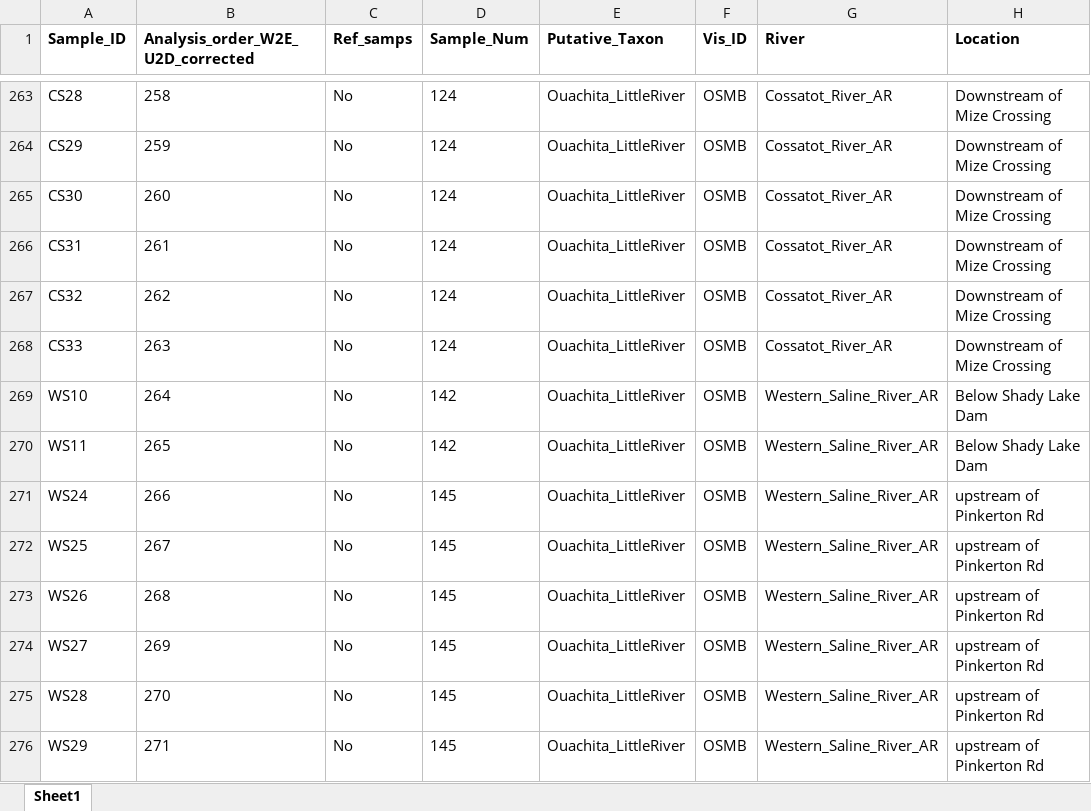
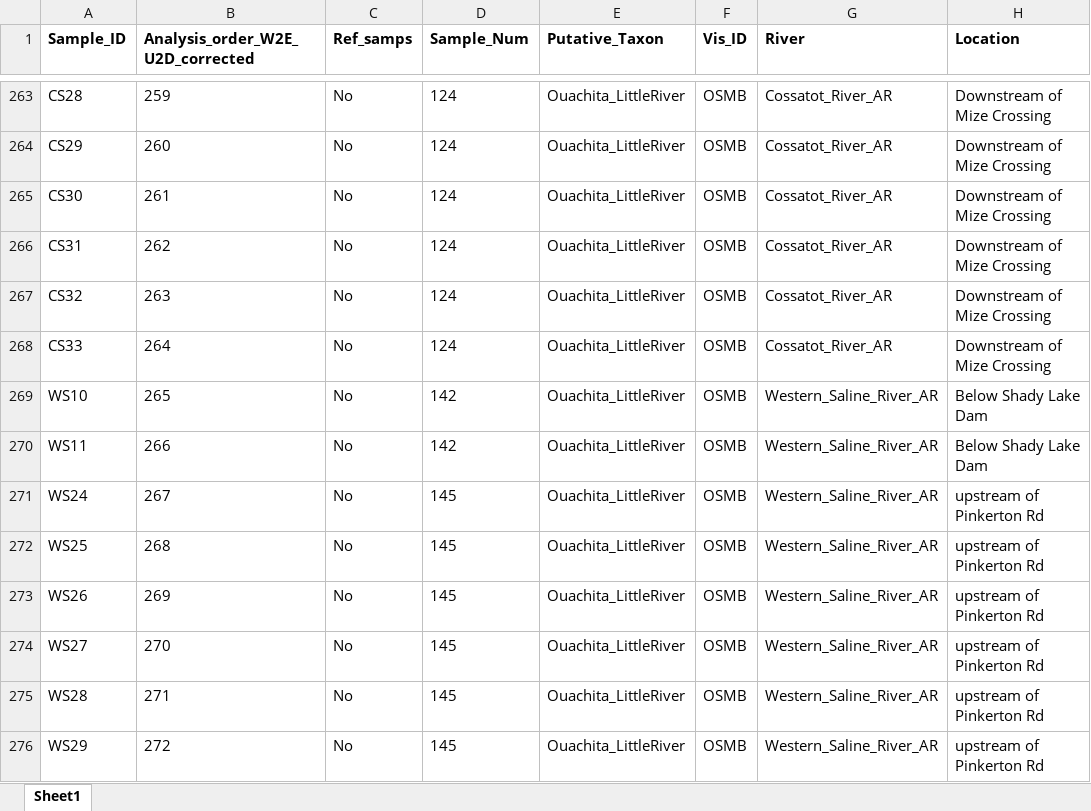
Before and after one commit to jcg5g9/SNOLH_Genomics, an Excel workbook: raw_data/snolh_metadata.xlsx, sheet Sheet1, drawn as a sheet; only a part is shown, gaps mark what is left out; values as stored, in another font and other column widths than the file's, no borders; the diff covers the shown part only; the diff names each change by its address in the sheet, - before the commit and + after, or states it on an @@ line.

Commit message:
figured out reordering the sample names by analysis number

```diff
--- a/raw_data/snolh_metadata.xlsx (sheet Sheet1)
+++ b/raw_data/snolh_metadata.xlsx (sheet Sheet1)
-B263 (Analysis_order_W2E_U2D_corrected): 258
+B263 (Analysis_order_W2E_U2D_corrected): 259
-B264 (Analysis_order_W2E_U2D_corrected): 259
+B264 (Analysis_order_W2E_U2D_corrected): 260
-B265 (Analysis_order_W2E_U2D_corrected): 260
+B265 (Analysis_order_W2E_U2D_corrected): 261
-B266 (Analysis_order_W2E_U2D_corrected): 261
+B266 (Analysis_order_W2E_U2D_corrected): 262
-B267 (Analysis_order_W2E_U2D_corrected): 262
+B267 (Analysis_order_W2E_U2D_corrected): 263
-B268 (Analysis_order_W2E_U2D_corrected): 263
+B268 (Analysis_order_W2E_U2D_corrected): 264
-B269 (Analysis_order_W2E_U2D_corrected): 264
+B269 (Analysis_order_W2E_U2D_corrected): 265
-B270 (Analysis_order_W2E_U2D_corrected): 265
+B270 (Analysis_order_W2E_U2D_corrected): 266
-B271 (Analysis_order_W2E_U2D_corrected): 266
+B271 (Analysis_order_W2E_U2D_corrected): 267
-B272 (Analysis_order_W2E_U2D_corrected): 267
+B272 (Analysis_order_W2E_U2D_corrected): 268
-B273 (Analysis_order_W2E_U2D_corrected): 268
+B273 (Analysis_order_W2E_U2D_corrected): 269
-B274 (Analysis_order_W2E_U2D_corrected): 269
+B274 (Analysis_order_W2E_U2D_corrected): 270
-B275 (Analysis_order_W2E_U2D_corrected): 270
+B275 (Analysis_order_W2E_U2D_corrected): 271
-B276 (Analysis_order_W2E_U2D_corrected): 271
+B276 (Analysis_order_W2E_U2D_corrected): 272
```
Also changed, not shown: 136 edited cells elsewhere in this sheet, 7 other files.
